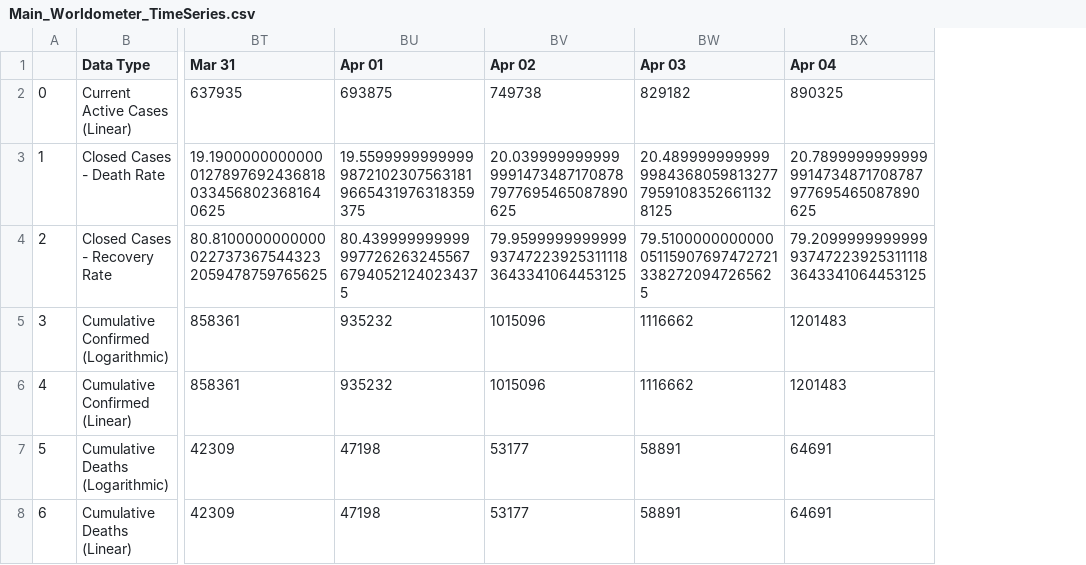
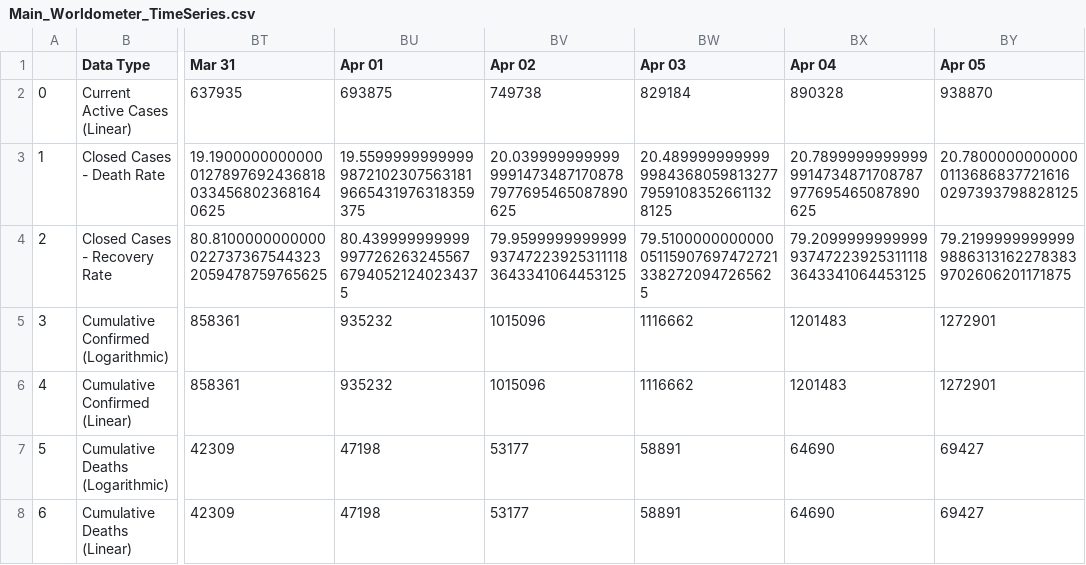
Before and after one commit to NickSadjoli/Week4_GlobalForecast_COVID19, a CSV file: data/Main_Worldometer_TimeSeries.csv, drawn as a sheet; only a part is shown, gaps mark what is left out; the diff names each change by its address in the sheet, - before the commit and + after, or states it on an @@ line.

Commit message:
Re-run of the update_data script to get the latest data (including the amount of tests globally)

```diff
--- a/data/Main_Worldometer_TimeSeries.csv
+++ b/data/Main_Worldometer_TimeSeries.csv
+column BY (Apr 05), rows 2-8: 938870 | 20.780000000000001136868377216160297393798828125 | 79.219999999999998863131622783839702606201171875 | 1272901 | 1272901 | 69427 | 69427
-BW2 (Apr 03): 829182
+BW2 (Apr 03): 829184
-BX2 (Apr 04): 890325
+BX2 (Apr 04): 890328
-BX7:BX8 (Apr 04): 64691
+BX7:BX8 (Apr 04): 64690
```
Also changed, not shown: data/Main_Worldometer_Table.csv, data/Worldometer_Countries_Regional.csv, 1 other file.
